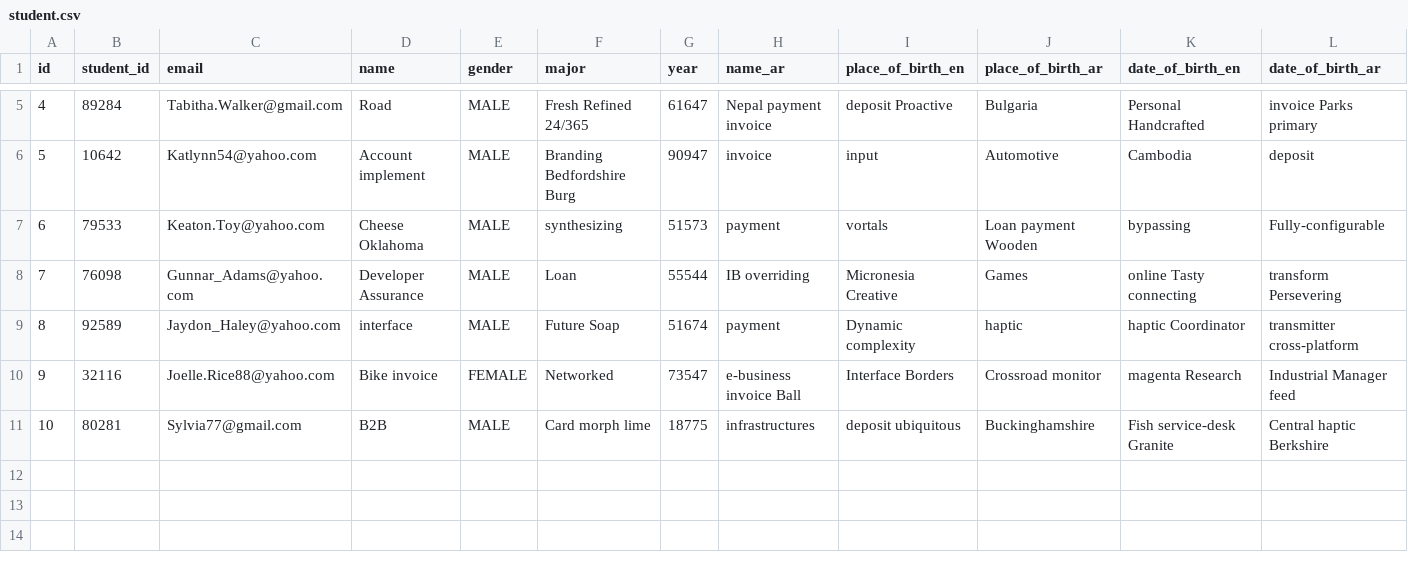
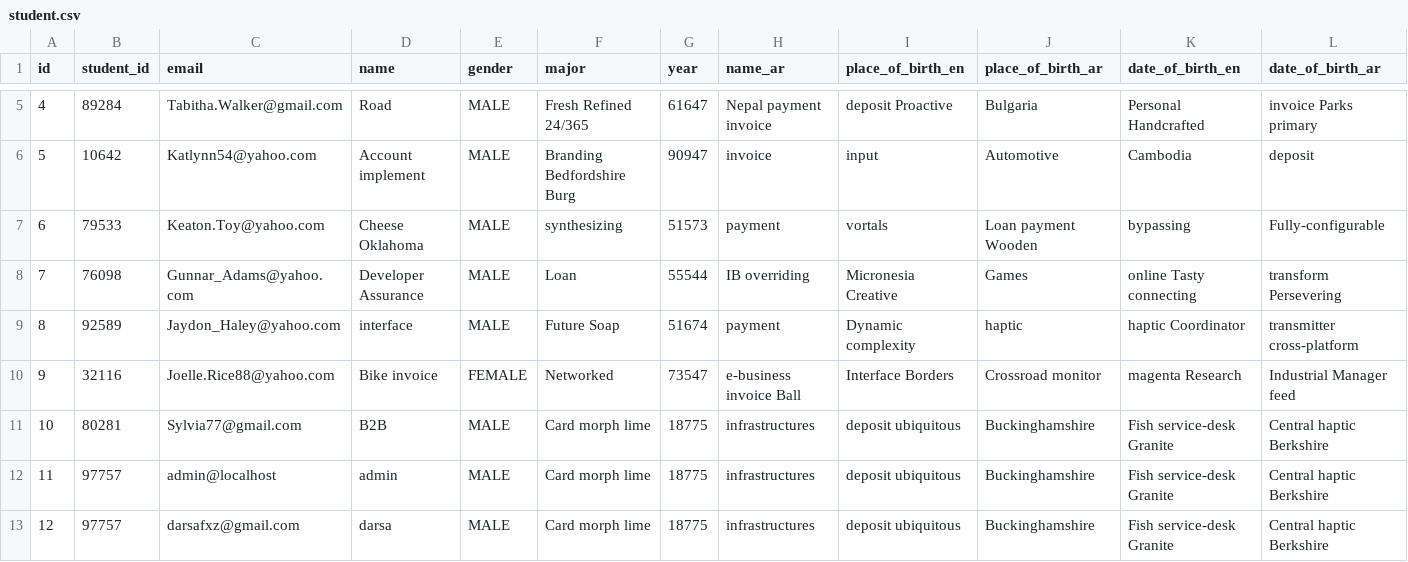
Before and after one commit to MohammadDarsa/auth-test, a CSV file: src/main/resources/config/liquibase/fake-data/student.csv, drawn as a sheet; only a part is shown, gaps mark what is left out; rows hold the shown columns only; the diff names each change by its address in the sheet, - before the commit and + after, or states it on an @@ line.

```diff
--- a/src/main/resources/config/liquibase/fake-data/student.csv
+++ b/src/main/resources/config/liquibase/fake-data/student.csv
+row 12: 11 | 97757 | admin@localhost | admin | MALE | Card morph lime | 18775 | infrastructures | deposit ubiquitous | Buckinghamshire | Fish service-desk Granite | Central haptic Berkshire
+row 13: 12 | 97757 | darsafxz@gmail.com | darsa | MALE | Card morph lime | 18775 | infrastructures | deposit ubiquitous | Buckinghamshire | Fish service-desk Granite | Central haptic Berkshire
```
Also changed, not shown: src/main/resources/config/liquibase/fake-data/transcript.csv, 16 other files.
